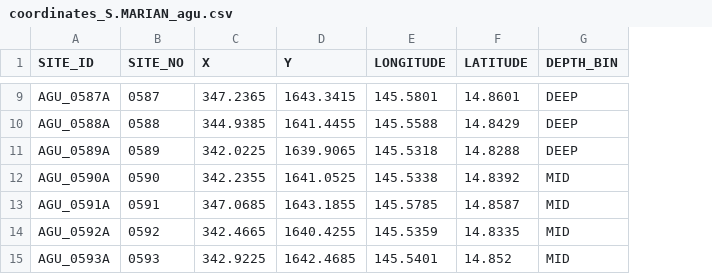
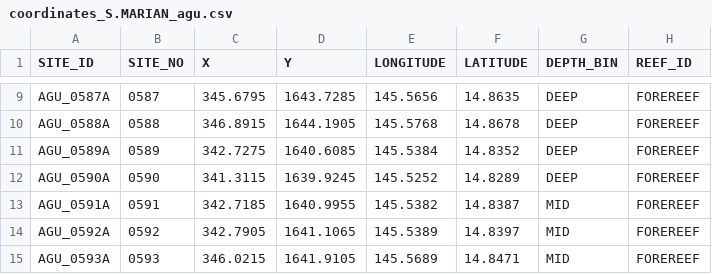
Before and after one commit to krtanaka/ncrmp_common_map, a CSV file: outputs/coordinates/coordinates_S.MARIAN_agu.csv, drawn as a sheet; only a part is shown, gaps mark what is left out; the diff covers the shown part only; the diff names each change by its address in the sheet, - before the commit and + after, or states it on an @@ line.

```diff
--- a/outputs/coordinates/coordinates_S.MARIAN_agu.csv
+++ b/outputs/coordinates/coordinates_S.MARIAN_agu.csv
+column H (REEF_ID), rows 9-15: all FOREREEF
-C9 (X): 347.2365
+C9 (X): 345.6795
-D9 (Y): 1643.3415
+D9 (Y): 1643.7285
-E9 (LONGITUDE): 145.5801
+E9 (LONGITUDE): 145.5656
-F9 (LATITUDE): 14.8601
+F9 (LATITUDE): 14.8635
-C10 (X): 344.9385
+C10 (X): 346.8915
-D10 (Y): 1641.4455
+D10 (Y): 1644.1905
-E10 (LONGITUDE): 145.5588
+E10 (LONGITUDE): 145.5768
-F10 (LATITUDE): 14.8429
+F10 (LATITUDE): 14.8678
-C11 (X): 342.0225
+C11 (X): 342.7275
-D11 (Y): 1639.9065
+D11 (Y): 1640.6085
-E11 (LONGITUDE): 145.5318
+E11 (LONGITUDE): 145.5384
-F11 (LATITUDE): 14.8288
+F11 (LATITUDE): 14.8352
-C12 (X): 342.2355
+C12 (X): 341.3115
-D12 (Y): 1641.0525
+D12 (Y): 1639.9245
-E12 (LONGITUDE): 145.5338
+E12 (LONGITUDE): 145.5252
-F12 (LATITUDE): 14.8392
+F12 (LATITUDE): 14.8289
-G12 (DEPTH_BIN): MID
+G12 (DEPTH_BIN): DEEP
-C13 (X): 347.0685
+C13 (X): 342.7185
-D13 (Y): 1643.1855
+D13 (Y): 1640.9955
-E13 (LONGITUDE): 145.5785
+E13 (LONGITUDE): 145.5382
-F13 (LATITUDE): 14.8587
+F13 (LATITUDE): 14.8387
-C14 (X): 342.4665
+C14 (X): 342.7905
-D14 (Y): 1640.4255
+D14 (Y): 1641.1065
-E14 (LONGITUDE): 145.5359
+E14 (LONGITUDE): 145.5389
-F14 (LATITUDE): 14.8335
+F14 (LATITUDE): 14.8397
-C15 (X): 342.9225
+C15 (X): 346.0215
-D15 (Y): 1642.4685
+D15 (Y): 1641.9105
-E15 (LONGITUDE): 145.5401
+E15 (LONGITUDE): 145.5689
-F15 (LATITUDE): 14.852
+F15 (LATITUDE): 14.8471
```
Also changed, not shown: 1 added row and 45 edited cells elsewhere in this file, outputs/coordinates/coordinates_S.MARIAN_gua.csv, outputs/coordinates/coordinates_S.MARIAN_rot.csv, 24 other files.
